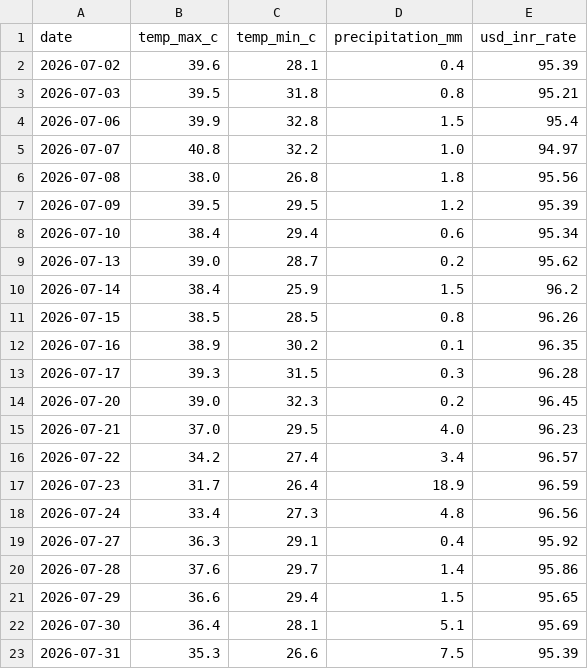
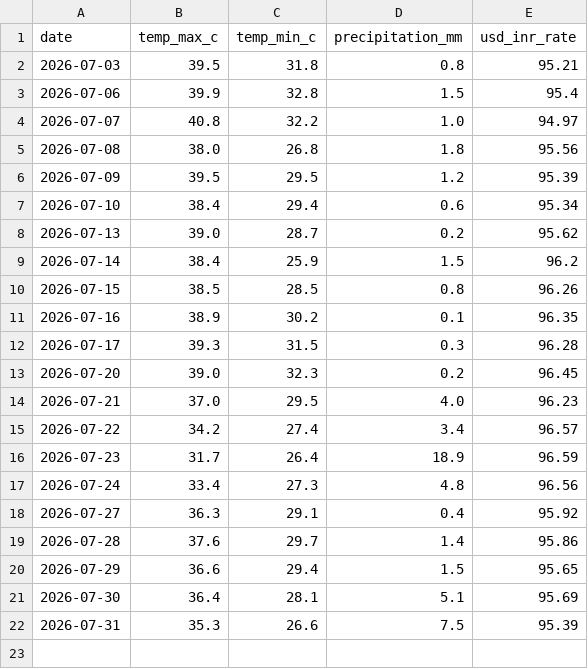
Before and after one commit to amanya-ahuja/data-pipeline, a CSV file: data/merged_data.csv, drawn as a sheet.

```diff
--- a/data/merged_data.csv
+++ b/data/merged_data.csv
@@ -1,3 +1,2 @@
 date,temp_max_c,temp_min_c,precipitation_mm,usd_inr_rate
-2026-07-02,39.6,28.1,0.4,95.39
 2026-07-03,39.5,31.8,0.8,95.21
```
Also changed, not shown: 1 other file.
